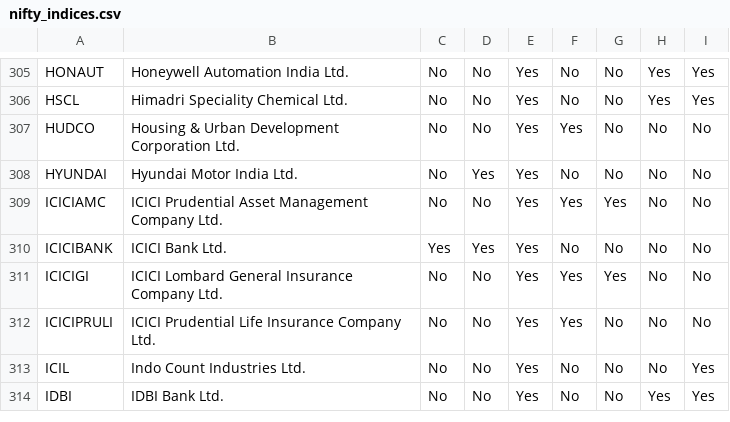
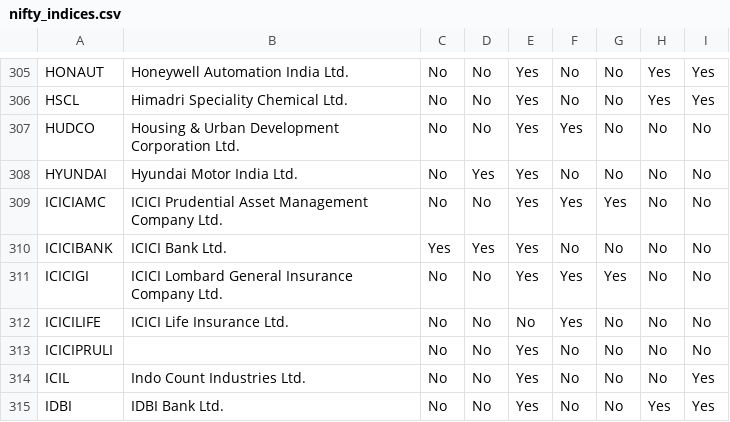
Before and after one commit to jayanigupta/nse-dashboard-v2, a CSV file: nifty_indices.csv, drawn as a sheet; only a part is shown, gaps mark what is left out.

```diff
--- a/nifty_indices.csv
+++ b/nifty_indices.csv
@@ -311,3 +311,4 @@ ICICIBANK,ICICI Bank Ltd.,Yes,Yes,Yes,No,No,No,No
 ICICIGI,ICICI Lombard General Insurance Company Ltd.,No,No,Yes,Yes,Yes,No,No
-ICICIPRULI,ICICI Prudential Life Insurance Company Ltd.,No,No,Yes,Yes,No,No,No
+ICICILIFE,ICICI Life Insurance Ltd.,No,No,No,Yes,No,No,No
+ICICIPRULI,,No,No,Yes,No,No,No,No
 ICIL,Indo Count Industries Ltd.,No,No,Yes,No,No,No,Yes
```
Also changed, not shown: avg_volume.csv, avg_volume_1m.csv, 3 other files.
